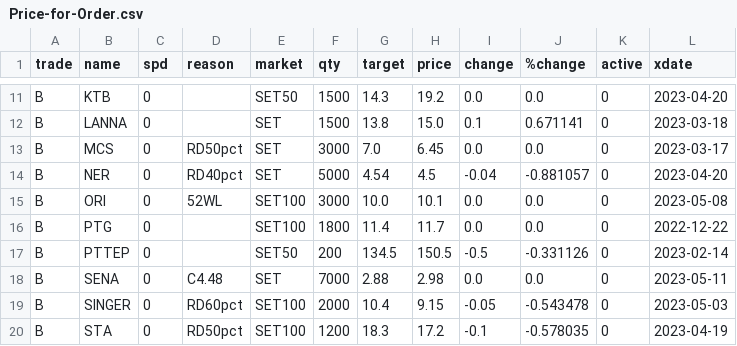
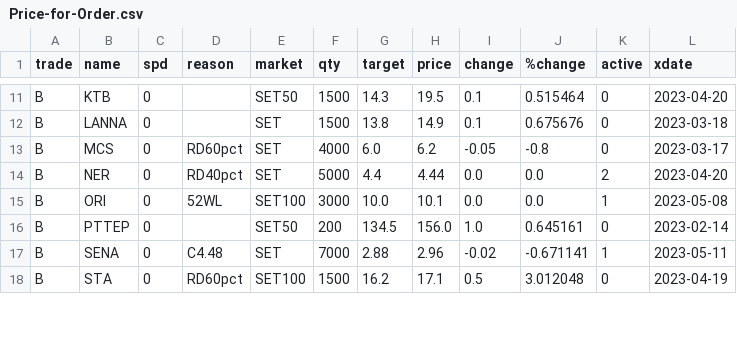
Before and after one commit to santimcs/obsidian-git-sync, a CSV file: Data/Price-for-Order.csv, drawn as a sheet; only a part is shown, gaps mark what is left out; removed rows and columns are numbered as before the commit, all else as after; the diff covers the shown part only; the diff names each change by its address in the sheet, - before the commit and + after, or states it on an @@ line.

```diff
--- a/Data/Price-for-Order.csv
+++ b/Data/Price-for-Order.csv
-H11 (price): 19.2
+H11 (price): 19.5
-I11 (change): 0.0
+I11 (change): 0.1
-J11 (%change): 0.0
+J11 (%change): 0.515464
-H12 (price): 15.0
+H12 (price): 14.9
-J12 (%change): 0.671141
+J12 (%change): 0.675676
-D13 (reason): RD50pct
+D13 (reason): RD60pct
-F13 (qty): 3000
+F13 (qty): 4000
-G13 (target): 7.0
+G13 (target): 6.0
-H13 (price): 6.45
+H13 (price): 6.2
-I13 (change): 0.0
+I13 (change): -0.05
-J13 (%change): 0.0
+J13 (%change): -0.8
-G14 (target): 4.54
+G14 (target): 4.4
-H14 (price): 4.5
+H14 (price): 4.44
-I14 (change): -0.04
+I14 (change): 0.0
-J14 (%change): -0.881057
+J14 (%change): 0.0
-K14 (active): 0
+K14 (active): 2
-K15 (active): 0
+K15 (active): 1
-row 16: B | PTG | 0 |  | SET100 | 1800 | 11.4 | 11.7 | 0.0 | 0.0 | 0 | 2022-12-22
-H16 (price): 150.5
+H16 (price): 156.0
-I16 (change): -0.5
+I16 (change): 1.0
-J16 (%change): -0.331126
+J16 (%change): 0.645161
-H17 (price): 2.98
+H17 (price): 2.96
-I17 (change): 0.0
+I17 (change): -0.02
-J17 (%change): 0.0
+J17 (%change): -0.671141
-K17 (active): 0
+K17 (active): 1
-row 19: B | SINGER | 0 | RD60pct | SET100 | 2000 | 10.4 | 9.15 | -0.05 | -0.543478 | 0 | 2023-05-03
-D18 (reason): RD50pct
+D18 (reason): RD60pct
-F18 (qty): 1200
+F18 (qty): 1500
-G18 (target): 18.3
+G18 (target): 16.2
-H18 (price): 17.2
+H18 (price): 17.1
-I18 (change): -0.1
+I18 (change): 0.5
-J18 (%change): -0.578035
+J18 (%change): 3.012048
```
Also changed, not shown: 1 added row and 78 edited cells elsewhere in this file, Data/5-day-average.csv, Data/Price-Today.csv, 12 other files.
